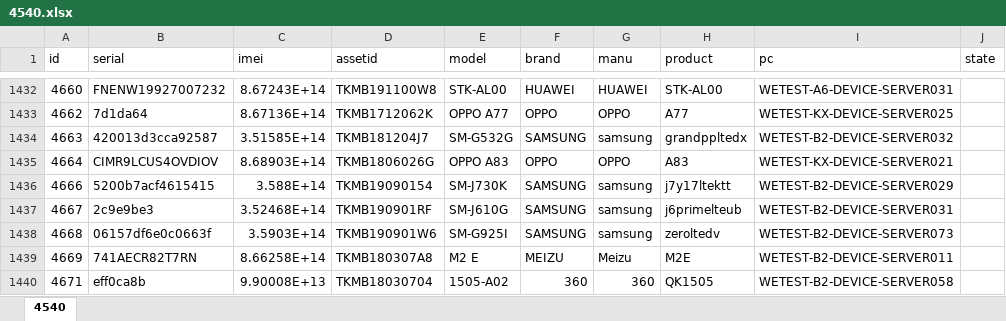
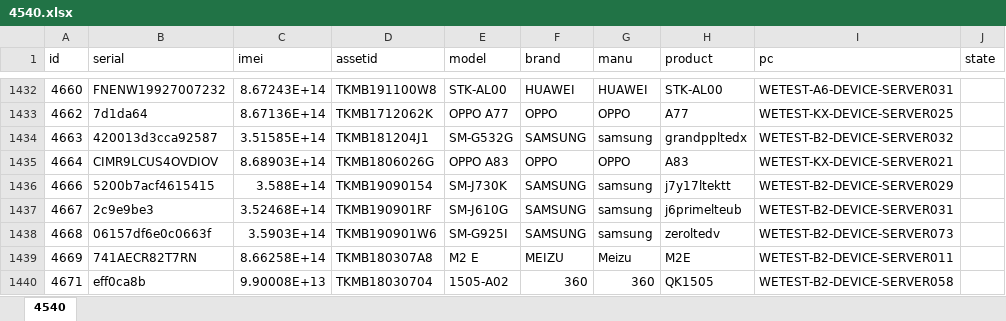
Before and after one commit to iainen/asset_tool, an Excel workbook: levy/4540.xlsx, sheet 4540, drawn as a sheet; only a part is shown, gaps mark what is left out; values as stored, in another font and other column widths than the file's, no borders; the diff names each change by its address in the sheet, - before the commit and + after, or states it on an @@ line.

```diff
--- a/levy/4540.xlsx (sheet 4540)
+++ b/levy/4540.xlsx (sheet 4540)
-D1434 (assetid): TKMB181204J7
+D1434 (assetid): TKMB181204J1
```
Also changed, not shown: levy/209.xlsx, 1 other file.
